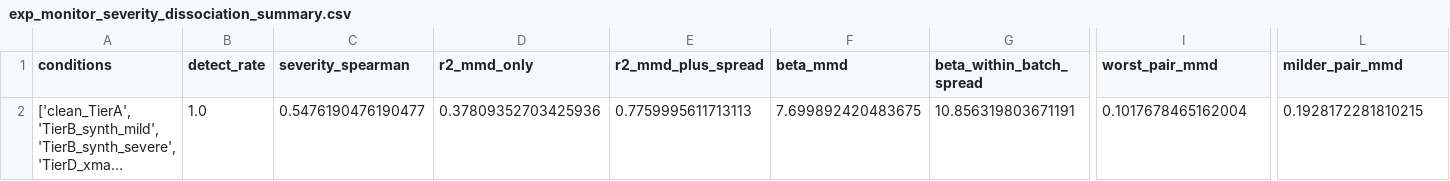
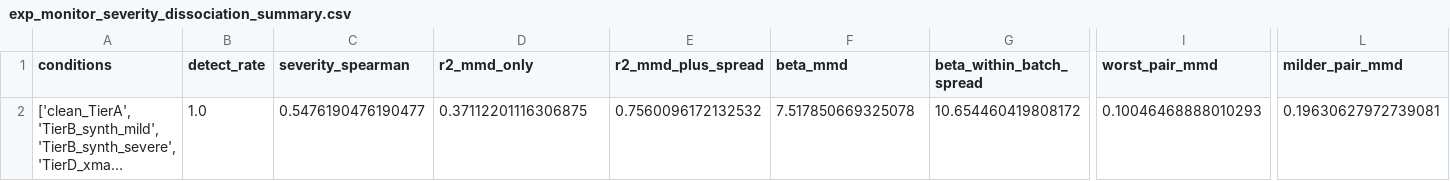
Before and after one commit to thanhmcisai/mrd-wood, a CSV file: results/csv/exp_monitor_severity_dissociation_summary.csv, drawn as a sheet; only a part is shown, gaps mark what is left out; long unchanged cells end in …; the diff names each change by its address in the sheet, - before the commit and + after, or states it on an @@ line.

```diff
--- a/results/csv/exp_monitor_severity_dissociation_summary.csv
+++ b/results/csv/exp_monitor_severity_dissociation_summary.csv
-D2 (r2_mmd_only): 0.37809352703425936
+D2 (r2_mmd_only): 0.37112201116306875
-E2 (r2_mmd_plus_spread): 0.7759995611713113
+E2 (r2_mmd_plus_spread): 0.7560096172132532
-F2 (beta_mmd): 7.699892420483675
+F2 (beta_mmd): 7.517850669325078
-G2 (beta_within_batch_spread): 10.856319803671191
+G2 (beta_within_batch_spread): 10.654460419808172
-I2 (worst_pair_mmd): 0.1017678465162004
+I2 (worst_pair_mmd): 0.10046468888010293
-L2 (milder_pair_mmd): 0.1928172281810215
+L2 (milder_pair_mmd): 0.19630627972739081
```
Also changed, not shown: results/csv/exp7_controlled_hierarchical_r2.csv, results/csv/exp7_partial_correlations_severity.csv, 43 other files.
